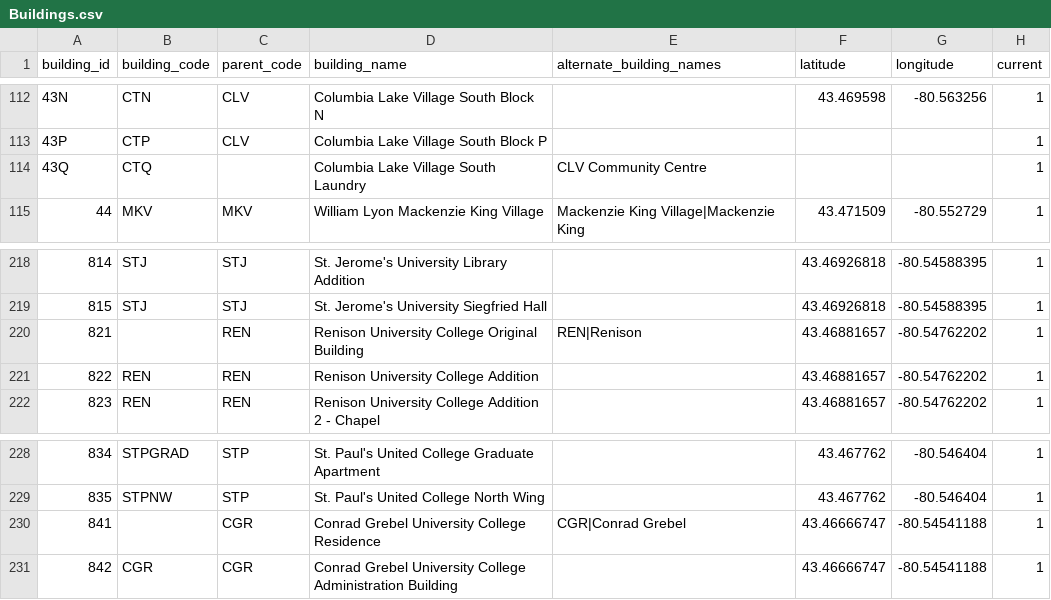
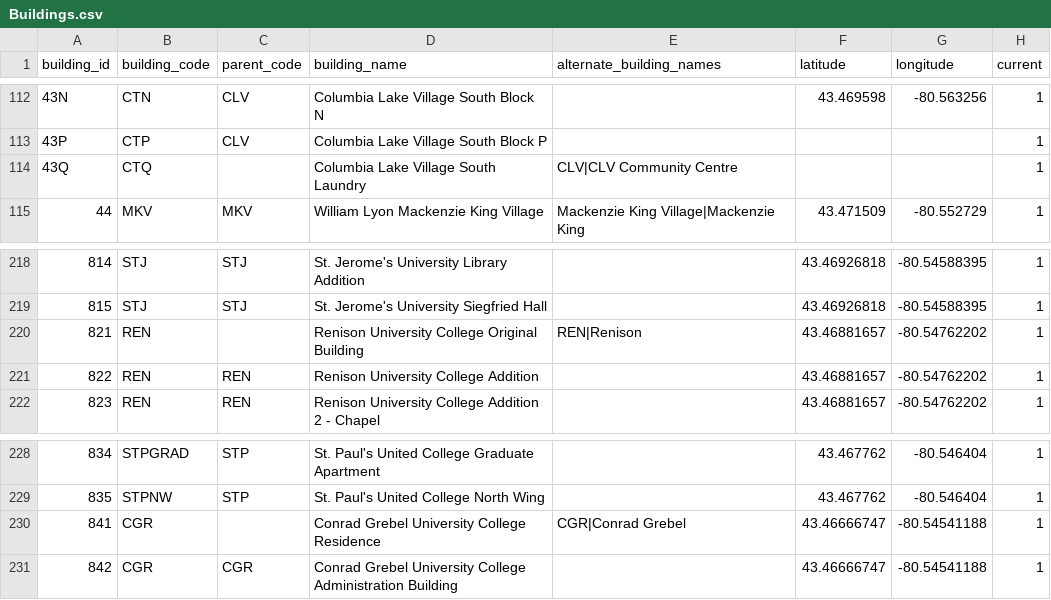
Before and after one commit to uWaterloo/Datasets, a CSV file: Buildings/Buildings.csv, drawn as a sheet; only a part is shown, gaps mark what is left out.

Commit message:
#94 Fixed CLV CGR STP

```diff
--- a/Buildings/Buildings.csv
+++ b/Buildings/Buildings.csv
@@ -113,3 +113,3 @@ building_id,building_code,parent_code,building_name,alternate_building_names,lat
 43P,CTP,CLV,Columbia Lake Village South Block P,,,,1
-43Q,CTQ,,Columbia Lake Village South Laundry,CLV Community Centre,,,1
+43Q,CTQ,,Columbia Lake Village South Laundry,CLV|CLV Community Centre,,,1
 44,MKV,MKV,William Lyon Mackenzie King Village,Mackenzie King Village|Mackenzie King,43.471509,-80.552729,1
@@ -219,3 +219,3 @@ building_id,building_code,parent_code,building_name,alternate_building_names,lat
 815,STJ,STJ,St. Jerome's University Siegfried Hall,,43.46926818,-80.54588395,1
-821,,REN,Renison University College Original Building,REN|Renison,43.46881657,-80.54762202,1
+821,REN,,Renison University College Original Building,REN|Renison,43.46881657,-80.54762202,1
 822,REN,REN,Renison University College Addition,,43.46881657,-80.54762202,1
@@ -229,3 +229,3 @@ building_id,building_code,parent_code,building_name,alternate_building_names,lat
 835,STPNW,STP,St. Paul's United College North Wing,,43.467762,-80.546404,1
-841,,CGR,Conrad Grebel University College Residence,CGR|Conrad Grebel,43.46666747,-80.54541188,1
+841,CGR,,Conrad Grebel University College Residence,CGR|Conrad Grebel,43.46666747,-80.54541188,1
 842,CGR,CGR,Conrad Grebel University College Administration Building,,43.46666747,-80.54541188,1
```
